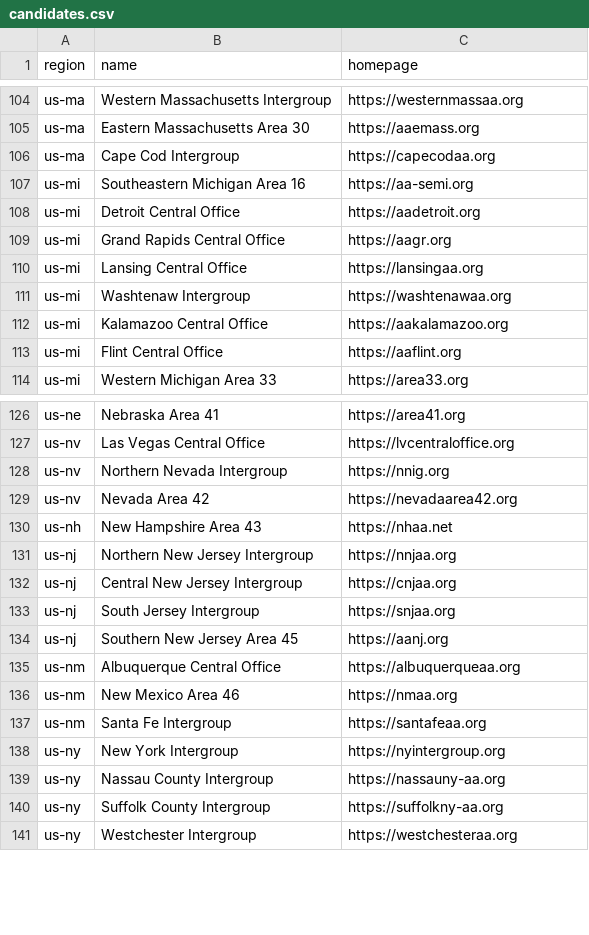
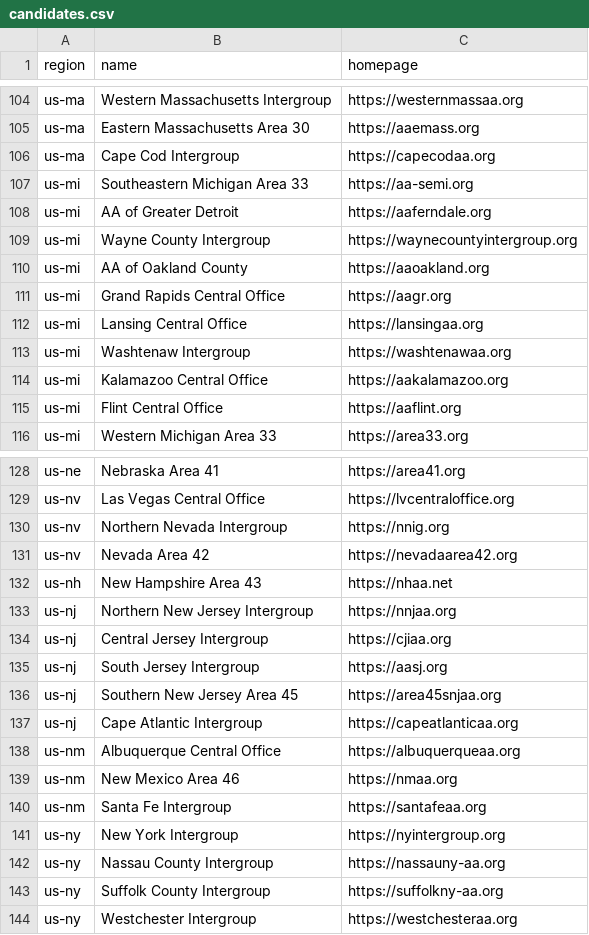
Before and after one commit to netrefajaz/bright-days-meetings, a CSV file: feeds/candidates.csv, drawn as a sheet; only a part is shown, gaps mark what is left out.

```diff
--- a/feeds/candidates.csv
+++ b/feeds/candidates.csv
@@ -106,4 +106,6 @@ us-ma,Eastern Massachusetts Area 30,https://aaemass.org
 us-ma,Cape Cod Intergroup,https://capecodaa.org
-us-mi,Southeastern Michigan Area 16,https://aa-semi.org
-us-mi,Detroit Central Office,https://aadetroit.org
+us-mi,Southeastern Michigan Area 33,https://aa-semi.org
+us-mi,AA of Greater Detroit,https://aaferndale.org
+us-mi,Wayne County Intergroup,https://waynecountyintergroup.org
+us-mi,AA of Oakland County,https://aaoakland.org
 us-mi,Grand Rapids Central Office,https://aagr.org
@@ -131,5 +133,6 @@ us-nh,New Hampshire Area 43,https://nhaa.net
 us-nj,Northern New Jersey Intergroup,https://nnjaa.org
-us-nj,Central New Jersey Intergroup,https://cnjaa.org
-us-nj,South Jersey Intergroup,https://snjaa.org
-us-nj,Southern New Jersey Area 45,https://aanj.org
+us-nj,Central Jersey Intergroup,https://cjiaa.org
+us-nj,South Jersey Intergroup,https://aasj.org
+us-nj,Southern New Jersey Area 45,https://area45snjaa.org
+us-nj,Cape Atlantic Intergroup,https://capeatlanticaa.org
 us-nm,Albuquerque Central Office,https://albuquerqueaa.org
```
Also changed, not shown: 2 other files.
